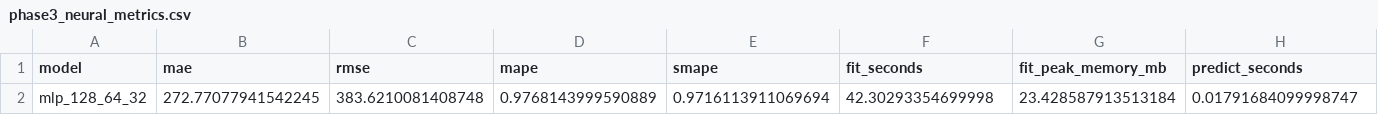
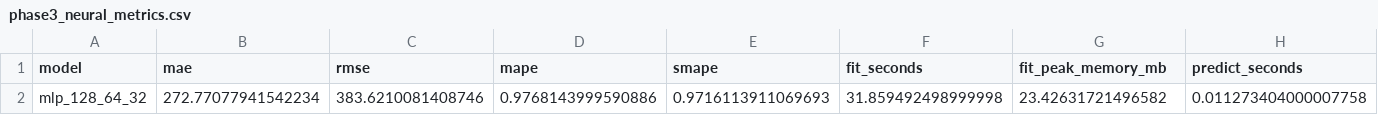
Before and after one commit to QuantumBoseBD1971/am2-02-time-series-foundation-models, a CSV file: evidence/tables/phase3_neural_metrics.csv, drawn as a sheet; only a part is shown; removed rows and columns are numbered as before the commit, all else as after; rows hold the shown columns only; the diff names each change by its address in the sheet, - before the commit and + after, or states it on an @@ line.

```diff
--- a/evidence/tables/phase3_neural_metrics.csv
+++ b/evidence/tables/phase3_neural_metrics.csv
-row 2: mlp_128_64_32 | 272.77077941542245 | 383.6210081408748 | 0.9768143999590889 | 0.9716113911069694 | 42.30293354699998 | 23.428587913513184 | 0.01791684099998747
+row 2: mlp_128_64_32 | 272.77077941542234 | 383.6210081408746 | 0.9768143999590886 | 0.9716113911069693 | 31.859492498999998 | 23.42631721496582 | 0.011273404000007758
```
Also changed, not shown: evidence/tables/model_family_comparison.csv, evidence/tables/phase1_baselines.csv, 8 other files.
